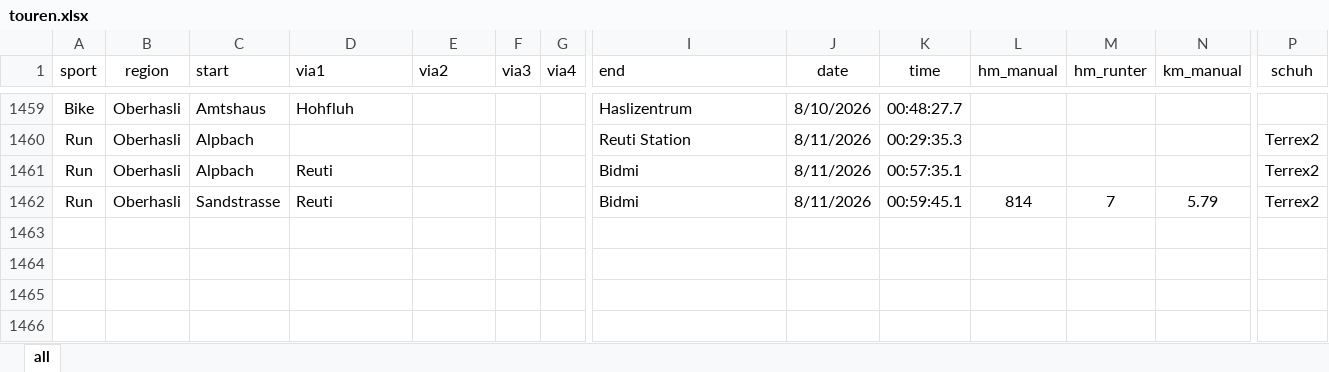
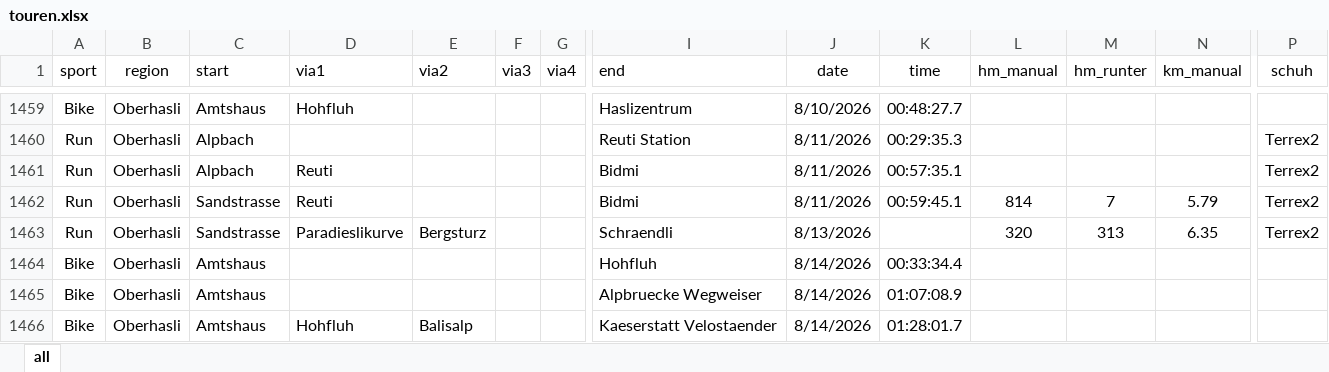
Before and after one commit to rufi77/sport, an Excel workbook: data/touren.xlsx, sheet all, drawn as a sheet; only a part is shown, gaps mark what is left out; values as stored, in another font and other column widths than the file's, no borders; conditional formats not drawn; rows hold the shown columns only; the diff names each change by its address in the sheet, - before the commit and + after, or states it on an @@ line.

```diff
--- a/data/touren.xlsx (sheet all)
+++ b/data/touren.xlsx (sheet all)
+row 1463: Run | Oberhasli | Sandstrasse | Paradieslikurve | Bergsturz |  |  | Schraendli | 8/13/2026 |  | 320 | 313 | 6.35 | Terrex2
+row 1464: Bike | Oberhasli | Amtshaus |  |  |  |  | Hohfluh | 8/14/2026 | 00:33:34.4
+row 1465: Bike | Oberhasli | Amtshaus |  |  |  |  | Alpbruecke Wegweiser | 8/14/2026 | 01:07:08.9
+row 1466: Bike | Oberhasli | Amtshaus | Hohfluh | Balisalp |  |  | Kaeserstatt Velostaender | 8/14/2026 | 01:28:01.7
```
Also changed, not shown: data/ascentmonthly.xlsx, 23 other files.
